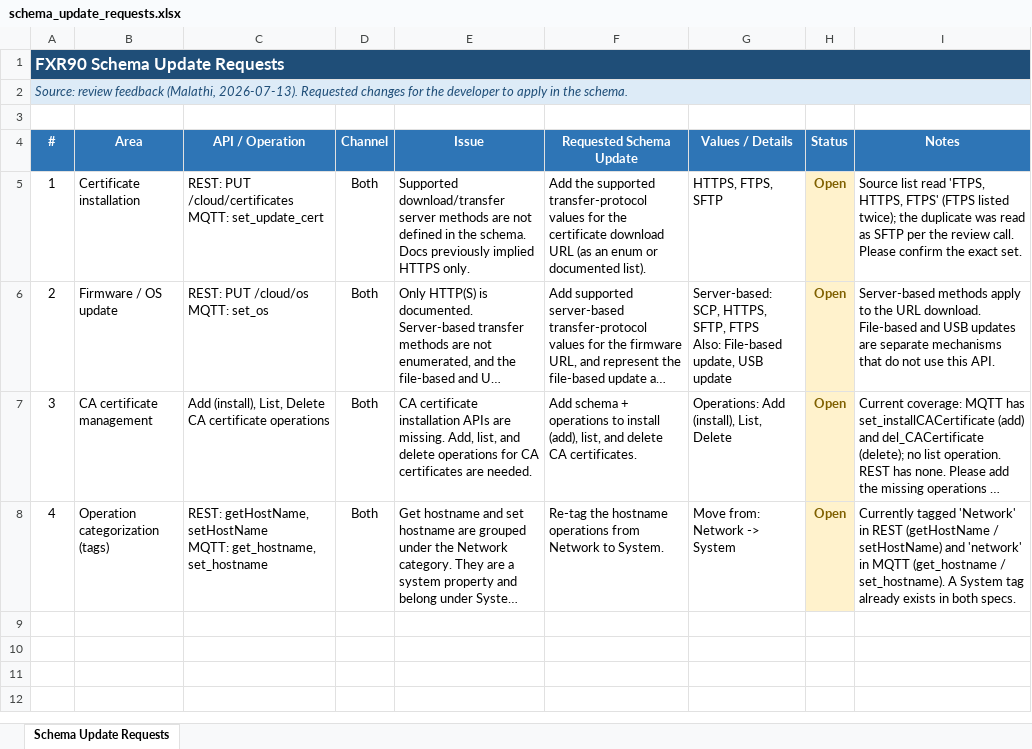
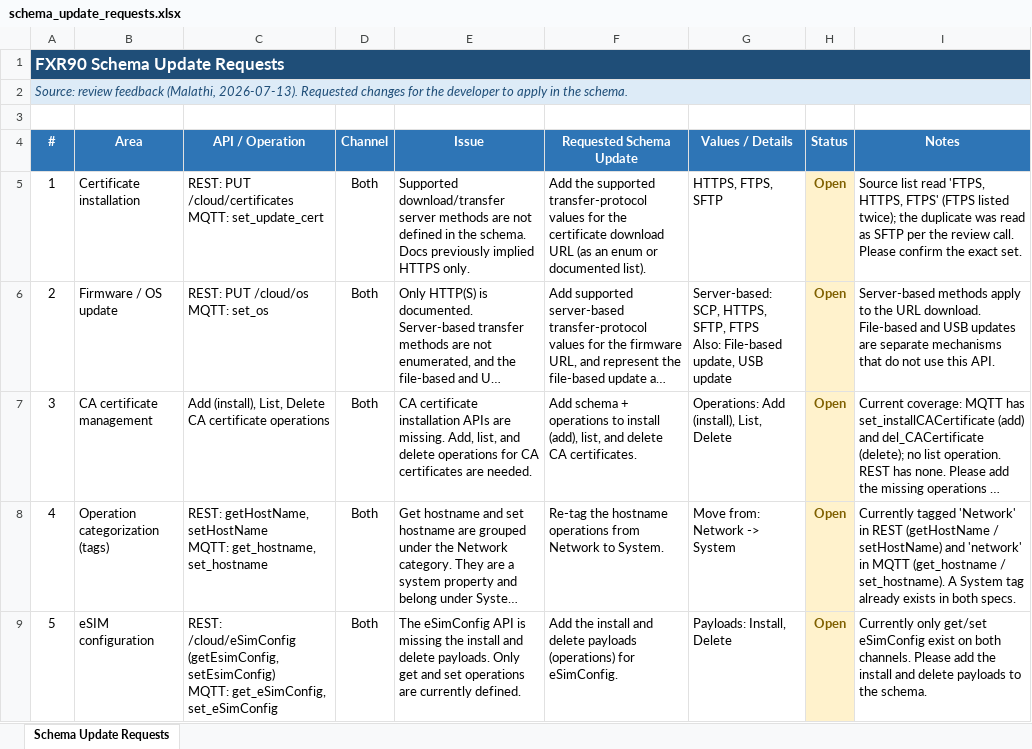
Before and after one commit to immanuel2504/FX90, an Excel workbook: RestAPI/developer_feedback/schema_update_requests.xlsx, sheet Schema Update Requests, drawn as a sheet; long unchanged cells end in …; values as stored, in another font and other column widths than the file's, no borders; ↵ is a line break in a cell; the diff names each change by its address in the sheet, - before the commit and + after, or states it on an @@ line.

```diff
--- a/RestAPI/developer_feedback/schema_update_requests.xlsx (sheet Schema Update Requests)
+++ b/RestAPI/developer_feedback/schema_update_requests.xlsx (sheet Schema Update Requests)
+row 9: 5 | eSIM configuration | REST: /cloud/eSimConfig (getEsimConfig, setEsimConfig) ↵ MQTT: get_eSimConfig, set_eSimConfig | Both | The eSimConfig API is missing the install and delete payloads. Only get and set operations are currently defined. | Add the install and delete payloads (operations) for eSimConfig. | Payloads: Install, Delete | Open | Currently only get/set eSimConfig exist on both channels. Please add the install and delete payloads to the schema.
```
